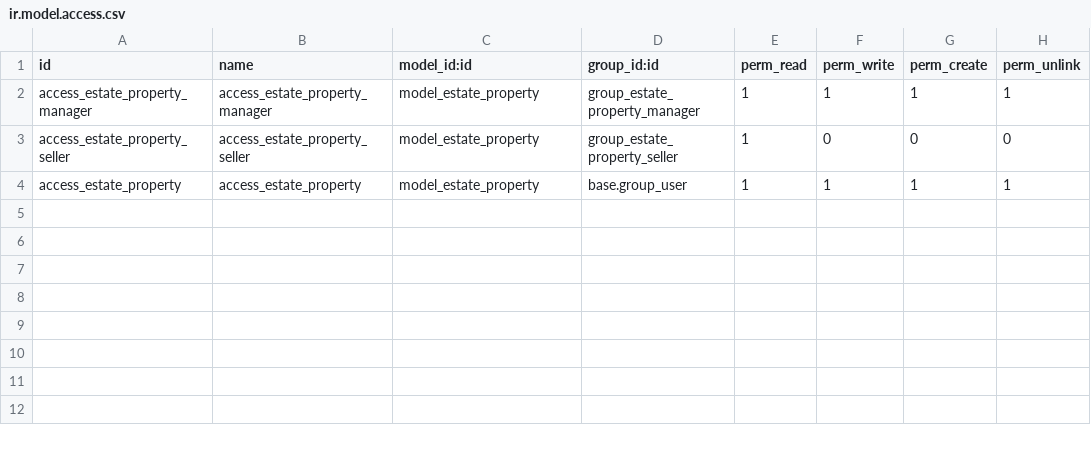
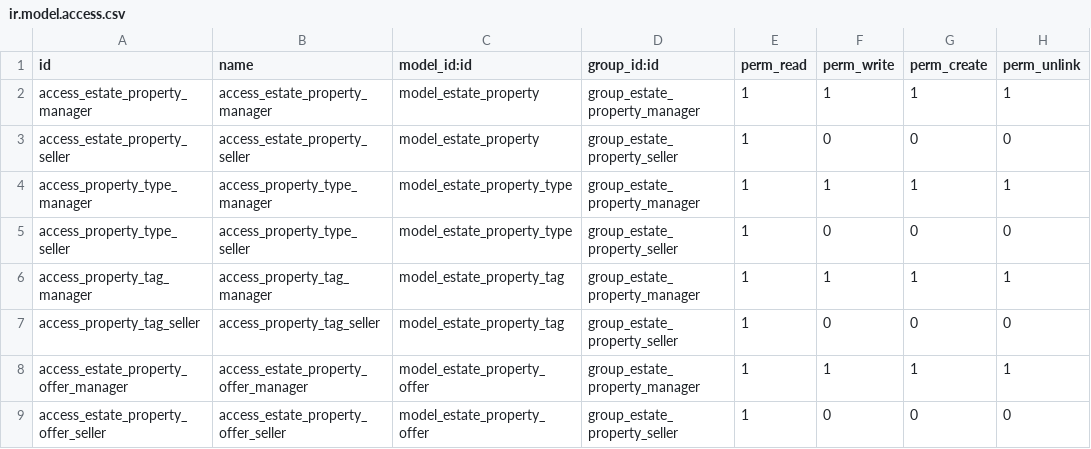
Before and after one commit to sol-fernandez-breda/odoo_unla_2025_grupo_d, a CSV file: Odoo 18/odoo/custom/src/curso/real_estate/security/ir.model.access.csv, drawn as a sheet.

```diff
--- a/Odoo 18/odoo/custom/src/curso/real_estate/security/ir.model.access.csv
+++ b/Odoo 18/odoo/custom/src/curso/real_estate/security/ir.model.access.csv
@@ -3,2 +3,7 @@ access_estate_property_manager,access_estate_property_manager,model_estate_prope
 access_estate_property_seller,access_estate_property_seller,model_estate_property,group_estate_property_seller,1,0,0,0
-access_estate_property,access_estate_property,model_estate_property,base.group_user,1,1,1,1
+access_property_type_manager,access_property_type_manager,model_estate_property_type,group_estate_property_manager,1,1,1,1
+access_property_type_seller,access_property_type_seller,model_estate_property_type,group_estate_property_seller,1,0,0,0
+access_property_tag_manager,access_property_tag_manager,model_estate_property_tag,group_estate_property_manager,1,1,1,1
+access_property_tag_seller,access_property_tag_seller,model_estate_property_tag,group_estate_property_seller,1,0,0,0
+access_estate_property_offer_manager,access_estate_property_offer_manager,model_estate_property_offer,group_estate_property_manager,1,1,1,1
+access_estate_property_offer_seller,access_estate_property_offer_seller,model_estate_property_offer,group_estate_property_seller,1,0,0,0
```
Also changed, not shown: 12 other files.
